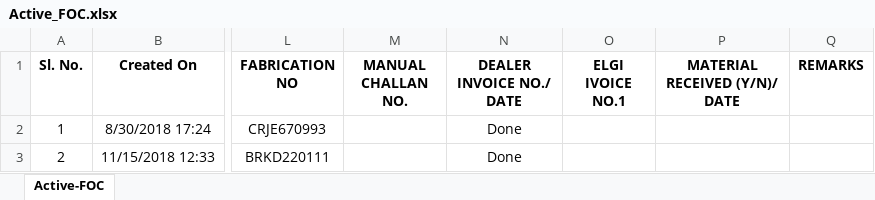
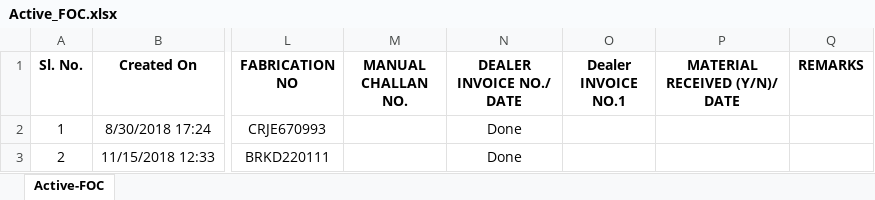
Before and after one commit to ranjeetsingh1281/service-tracker, an Excel workbook: Active_FOC.xlsx, sheet Active-FOC, drawn as a sheet; only a part is shown, gaps mark what is left out; values as stored, in another font and other column widths than the file's, no borders; conditional formats and table styles not drawn; the diff names each change by its address in the sheet, - before the commit and + after, or states it on an @@ line.

Commit message:
Updated file uploaded
Duplicate ELGI Invoice no change with dealer invoice no.

```diff
--- a/Active_FOC.xlsx (sheet Active-FOC)
+++ b/Active_FOC.xlsx (sheet Active-FOC)
-O1: ELGI IVOICE NO.1
+O1: Dealer INVOICE NO.1
```
